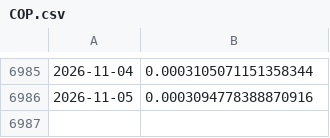
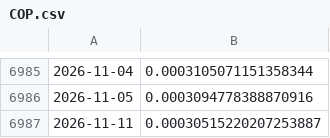
Before and after one commit to ivanlopezeco-ops/tcrm-metalurgico, a CSV file: datos/api_bcra/COP.csv, drawn as a sheet; only a part is shown, gaps mark what is left out.

```diff
--- a/datos/api_bcra/COP.csv
+++ b/datos/api_bcra/COP.csv
@@ -6986 +6986,2 @@
 2026-11-05,0.0003094778388870916
+2026-11-11,0.00030515220207253887
```
Also changed, not shown: datos/api_bcra/CZK.csv, datos/api_bcra/NOK.csv, 18 other files.
